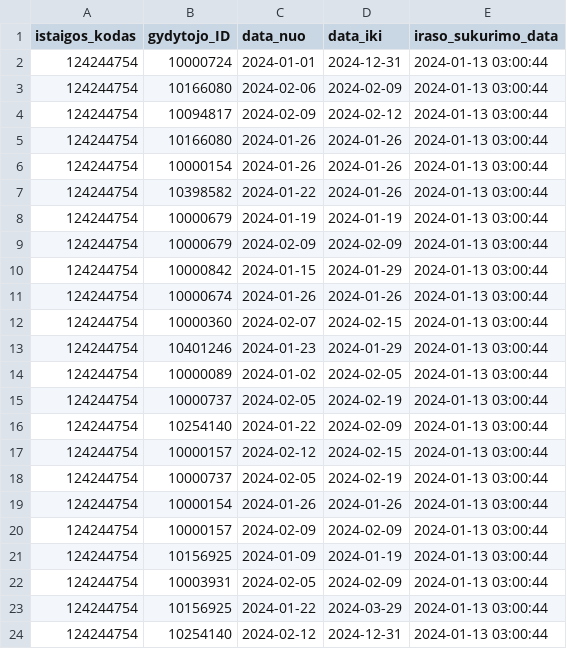
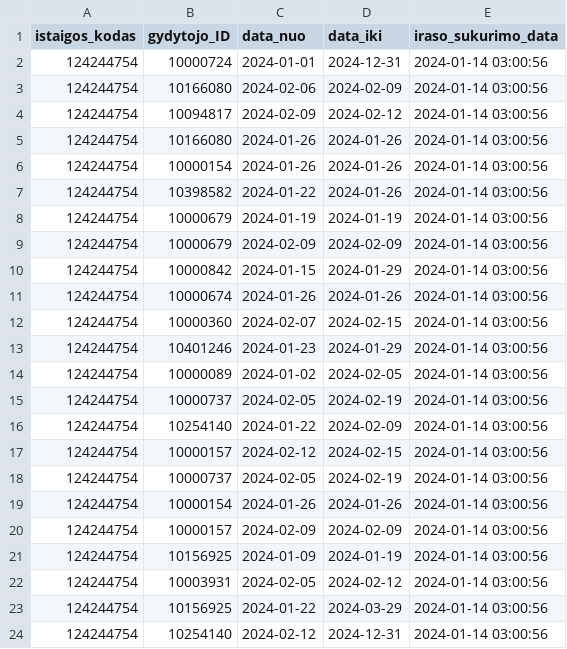
Before and after one commit to vilnius/karoliniskiu-poliklinika, a CSV file: 124244754_doctors_excluded.csv, drawn as a sheet.

```diff
--- a/124244754_doctors_excluded.csv
+++ b/124244754_doctors_excluded.csv
@@ -1,24 +1,24 @@
 istaigos_kodas;gydytojo_ID;data_nuo;data_iki;iraso_sukurimo_data
-124244754;10000724;2024-01-01;2024-12-31;2024-01-13 03:00:44
-124244754;10166080;2024-02-06;2024-02-09;2024-01-13 03:00:44
-124244754;10094817;2024-02-09;2024-02-12;2024-01-13 03:00:44
-124244754;10166080;2024-01-26;2024-01-26;2024-01-13 03:00:44
-124244754;10000154;2024-01-26;2024-01-26;2024-01-13 03:00:44
-124244754;10398582;2024-01-22;2024-01-26;2024-01-13 03:00:44
-124244754;10000679;2024-01-19;2024-01-19;2024-01-13 03:00:44
-124244754;10000679;2024-02-09;2024-02-09;2024-01-13 03:00:44
-124244754;10000842;2024-01-15;2024-01-29;2024-01-13 03:00:44
-124244754;10000674;2024-01-26;2024-01-26;2024-01-13 03:00:44
-124244754;10000360;2024-02-07;2024-02-15;2024-01-13 03:00:44
-124244754;10401246;2024-01-23;2024-01-29;2024-01-13 03:00:44
-124244754;10000089;2024-01-02;2024-02-05;2024-01-13 03:00:44
-124244754;10000737;2024-02-05;2024-02-19;2024-01-13 03:00:44
-124244754;10254140;2024-01-22;2024-02-09;2024-01-13 03:00:44
-124244754;10000157;2024-02-12;2024-02-15;2024-01-13 03:00:44
-124244754;10000737;2024-02-05;2024-02-19;2024-01-13 03:00:44
-124244754;10000154;2024-01-26;2024-01-26;2024-01-13 03:00:44
-124244754;10000157;2024-02-09;2024-02-09;2024-01-13 03:00:44
-124244754;10156925;2024-01-09;2024-01-19;2024-01-13 03:00:44
-124244754;10003931;2024-02-05;2024-02-09;2024-01-13 03:00:44
-124244754;10156925;2024-01-22;2024-03-29;2024-01-13 03:00:44
-124244754;10254140;2024-02-12;2024-12-31;2024-01-13 03:00:44
+124244754;10000724;2024-01-01;2024-12-31;2024-01-14 03:00:56
+124244754;10166080;2024-02-06;2024-02-09;2024-01-14 03:00:56
+124244754;10094817;2024-02-09;2024-02-12;2024-01-14 03:00:56
+124244754;10166080;2024-01-26;2024-01-26;2024-01-14 03:00:56
+124244754;10000154;2024-01-26;2024-01-26;2024-01-14 03:00:56
+124244754;10398582;2024-01-22;2024-01-26;2024-01-14 03:00:56
+124244754;10000679;2024-01-19;2024-01-19;2024-01-14 03:00:56
+124244754;10000679;2024-02-09;2024-02-09;2024-01-14 03:00:56
+124244754;10000842;2024-01-15;2024-01-29;2024-01-14 03:00:56
+124244754;10000674;2024-01-26;2024-01-26;2024-01-14 03:00:56
+124244754;10000360;2024-02-07;2024-02-15;2024-01-14 03:00:56
+124244754;10401246;2024-01-23;2024-01-29;2024-01-14 03:00:56
+124244754;10000089;2024-01-02;2024-02-05;2024-01-14 03:00:56
+124244754;10000737;2024-02-05;2024-02-19;2024-01-14 03:00:56
+124244754;10254140;2024-01-22;2024-02-09;2024-01-14 03:00:56
+124244754;10000157;2024-02-12;2024-02-15;2024-01-14 03:00:56
+124244754;10000737;2024-02-05;2024-02-19;2024-01-14 03:00:56
+124244754;10000154;2024-01-26;2024-01-26;2024-01-14 03:00:56
+124244754;10000157;2024-02-09;2024-02-09;2024-01-14 03:00:56
+124244754;10156925;2024-01-09;2024-01-19;2024-01-14 03:00:56
+124244754;10003931;2024-02-05;2024-02-12;2024-01-14 03:00:56
+124244754;10156925;2024-01-22;2024-03-29;2024-01-14 03:00:56
+124244754;10254140;2024-02-12;2024-12-31;2024-01-14 03:00:56
```
Also changed, not shown: 124244754_family_doctors_list.csv, 124244754_family_doctors_visits_hours.csv, 1 other file.
